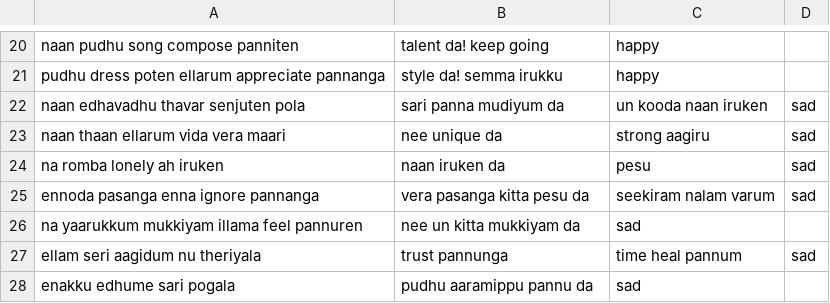
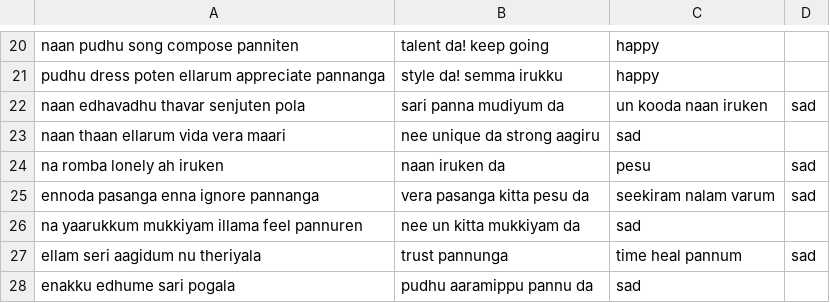
Before and after one commit to Ananthakrishnan171/Chatbot, a CSV file: friendly_emotion_chatbot.csv, drawn as a sheet; only a part is shown, gaps mark what is left out.

Commit message:
Update friendly_emotion_chatbot.csv

```diff
--- a/friendly_emotion_chatbot.csv
+++ b/friendly_emotion_chatbot.csv
@@ -22,3 +22,3 @@ pudhu dress poten ellarum appreciate pannanga,style da! semma irukku,happy
 naan edhavadhu thavar senjuten pola,sari panna mudiyum da, un kooda naan iruken,sad
-naan thaan ellarum vida vera maari,nee unique da, strong aagiru,sad
+naan thaan ellarum vida vera maari,nee unique da strong aagiru,sad
 na romba lonely ah iruken,naan iruken da, pesu,sad
```
